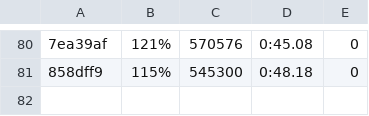
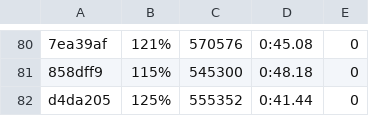
Before and after one commit to getgauge/gauge-benchmarks, a CSV file: docs/data/gauge/java_gradle_parallel.csv, drawn as a sheet; only a part is shown, gaps mark what is left out; the diff names each change by its address in the sheet, - before the commit and + after, or states it on an @@ line.

```diff
--- a/docs/data/gauge/java_gradle_parallel.csv
+++ b/docs/data/gauge/java_gradle_parallel.csv
+row 82: d4da205 | 125% | 555352 | 0:41.44 | 0
```
Also changed, not shown: docs/data/gauge/java_gradle_multithreaded.csv, docs/data/gauge/java_gradle_serial.csv, 6 other files.
